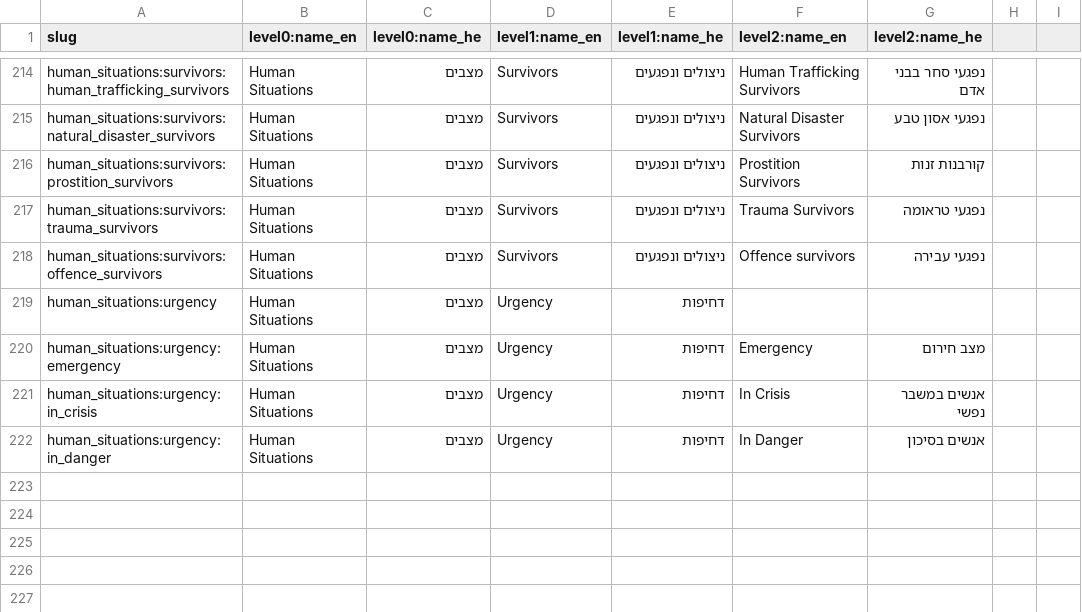
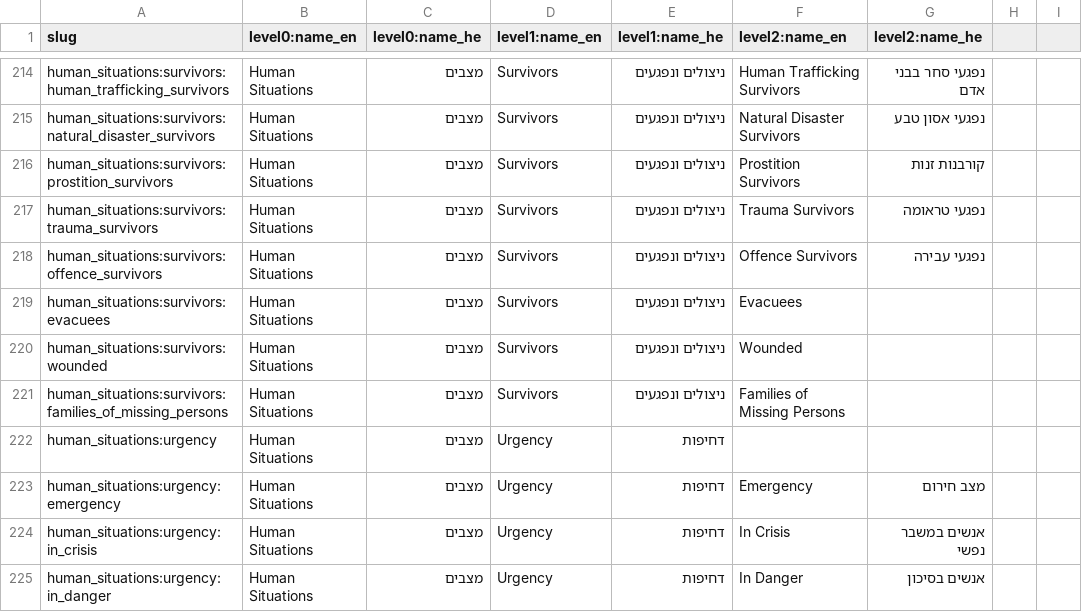
Before and after one commit to morchickit/openeligibility, a CSV file: formats/situations.csv, drawn as a sheet; only a part is shown, gaps mark what is left out.

```diff
--- a/formats/situations.csv
+++ b/formats/situations.csv
@@ -217,3 +217,6 @@ human_situations:survivors:prostition_survivors,Human Situations,מצבים,Surv
 human_situations:survivors:trauma_survivors,Human Situations,מצבים,Survivors,ניצולים ונפגעים,Trauma Survivors,נפגעי טראומה
-human_situations:survivors:offence_survivors,Human Situations,מצבים,Survivors,ניצולים ונפגעים,Offence survivors,נפגעי עבירה
+human_situations:survivors:offence_survivors,Human Situations,מצבים,Survivors,ניצולים ונפגעים,Offence Survivors,נפגעי עבירה
+human_situations:survivors:evacuees,Human Situations,מצבים,Survivors,ניצולים ונפגעים,Evacuees,
+human_situations:survivors:wounded,Human Situations,מצבים,Survivors,ניצולים ונפגעים,Wounded,
+human_situations:survivors:families_of_missing_persons,Human Situations,מצבים,Survivors,ניצולים ונפגעים,Families of Missing Persons,
 human_situations:urgency,Human Situations,מצבים,Urgency,דחיפות
```
Also changed, not shown: formats/services.csv, 3 other files.
